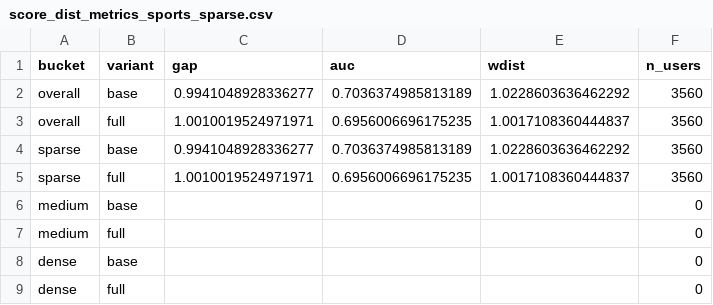
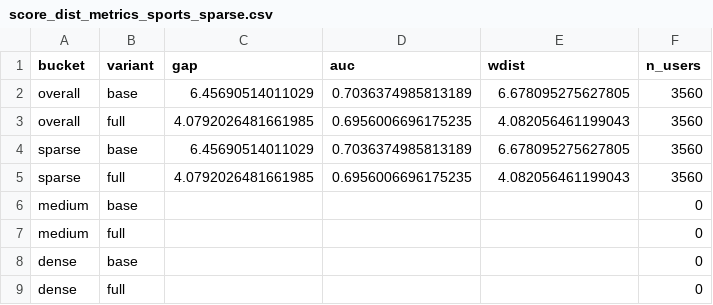
Before and after one commit to WANGLin0126/onerec, a CSV file: onerec_v2/DRAGON/analysis/results/tables/score_dist_metrics_sports_sparse.csv, drawn as a sheet.

Commit message:
modified:   onerec_v2/DRAGON/analysis/exp_score_dist.py 	modified:   onerec_v2/DRAGON/analysis/results/figures/score_kde_baby_sparse.pdf 	new file:   onerec_v2/DRAGON/analysis/results/figures/score_kde_baby_sparse.png 	modified:   onerec_v2/DRAGON/analysis/results/figures/score_kde_bybucket_baby_sparse.pdf 	new file:   onerec_v2/DRAGON/analysis/results/figures/score_kde_bybucket_baby_sparse.png 	modified:   onerec_v2/DRAGON/analysis/results/figures/score_kde_bybucket_clothing_sparse.pdf 	modified:   onerec_v2/DRAGON/analysis/results/figures/score_kde_bybucket_sports_sparse.pdf 	modified:   onerec_v2/DRAGON/analysis/results/figures/score_kde_bybucket_sports_sparse.png 	modified:   onerec_v2/DRAGON/analysis/results/figures/score_kde_clothing_sparse.pdf 	modified:   onerec_v2/DRAGON/analysis/results/figures/score_kde_clothing_sparse.png 	modified:   onerec_v2/DRAGON/analysis/results/figures/score_kde_sports_sparse.pdf 	modified:   onerec_v2/DRAGON/analysis/results/figures/score_kde_sports_sparse.png 	modified:   onerec_v2/DRAGON/analysis/results/tables/score_dist_metrics_baby_sparse.csv 	modified:   onerec_v2/DRAGON/analysis/results/tables/score_dist_metrics_clothing_sparse.csv 	modified:   onerec_v2/DRAGON/analysis/results/tables/score_dist_metrics_sports_sparse.csv 	modified:   onerec_v2/DRAGON/analysis/results/tables/scores_baby_sparse_base.csv 	modified:   onerec_v2/DRAGON/analysis/results/tables/scores_baby_sparse_full.csv 	modified:   onerec_v2/DRAGON/analysis/results/tables/scores_clothing_sparse_base.csv 	modified:   onerec_v2/DRAGON/analysis/results/tables/scores_clothing_sparse_full.csv 	modified:   onerec_v2/DRAGON/analysis/results/tables/scores_sports_sparse_base.csv 	modified:   onerec_v2/DRAGON/analysis/results/tables/scores_sports_sparse_full.csv 	modified:   onerec_v2/DRAGON/main.py 	modified:   onerec_v2/DRAGON/models/dragon.py

```diff
--- a/onerec_v2/DRAGON/analysis/results/tables/score_dist_metrics_sports_sparse.csv
+++ b/onerec_v2/DRAGON/analysis/results/tables/score_dist_metrics_sports_sparse.csv
@@ -1,6 +1,6 @@
 bucket,variant,gap,auc,wdist,n_users
-overall,base,0.9941048928336277,0.7036374985813189,1.0228603636462292,3560
-overall,full,1.0010019524971971,0.6956006696175235,1.0017108360444837,3560
-sparse,base,0.9941048928336277,0.7036374985813189,1.0228603636462292,3560
-sparse,full,1.0010019524971971,0.6956006696175235,1.0017108360444837,3560
+overall,base,6.45690514011029,0.7036374985813189,6.678095275627805,3560
+overall,full,4.0792026481661985,0.6956006696175235,4.082056461199043,3560
+sparse,base,6.45690514011029,0.7036374985813189,6.678095275627805,3560
+sparse,full,4.0792026481661985,0.6956006696175235,4.082056461199043,3560
 medium,base,,,,0
```
Also changed, not shown: onerec_v2/DRAGON/analysis/results/tables/score_dist_metrics_baby_sparse.csv, onerec_v2/DRAGON/analysis/results/tables/score_dist_metrics_clothing_sparse.csv, 20 other files.
